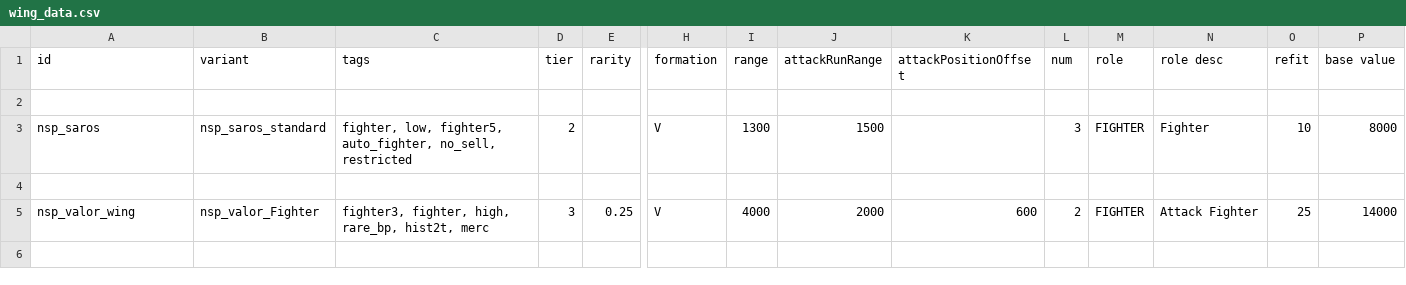
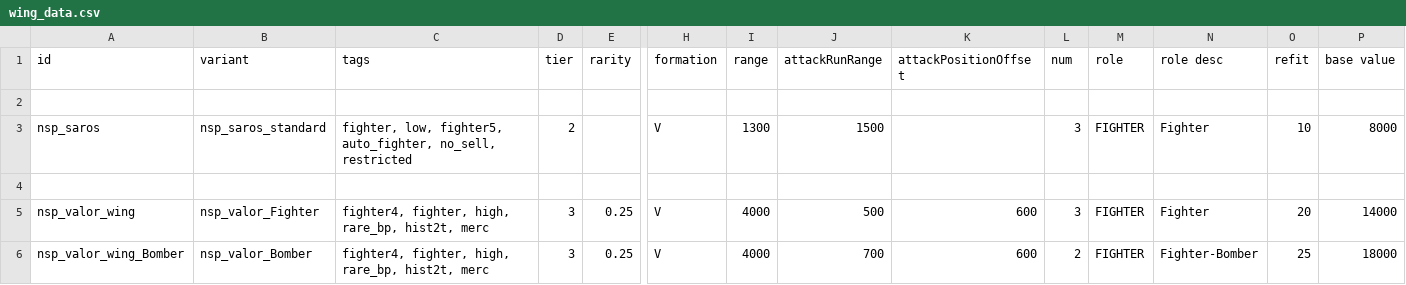
Before and after one commit to NEONN1111/XXARRA-S-VARIETY-PACK, a CSV file: data/hulls/wing_data.csv, drawn as a sheet; only a part is shown, gaps mark what is left out; rows hold the shown columns only; the diff names each change by its address in the sheet, - before the commit and + after, or states it on an @@ line.

```diff
--- a/data/hulls/wing_data.csv
+++ b/data/hulls/wing_data.csv
-C5 (tags): fighter3, fighter, high,…
+C5 (tags): fighter4, fighter, high,…
-J5 (attackRunRange): 2000
+J5 (attackRunRange): 500
-L5 (num): 2
+L5 (num): 3
-N5 (role desc): Attack Fighter
+N5 (role desc): Fighter
-O5 (refit): 25
+O5 (refit): 20
+row 6: nsp_valor_wing_Bomber | nsp_valor_Bomber | fighter4, fighter, high, rare_bp, hist2t, merc | 3 | 0.25 | V | 4000 | 700 | 600 | 2 | FIGHTER | Fighter-Bomber | 25 | 18000
```
Also changed, not shown: data/hulls/ship_data.csv, data/shipsystems/ship_systems.csv, 29 other files.
